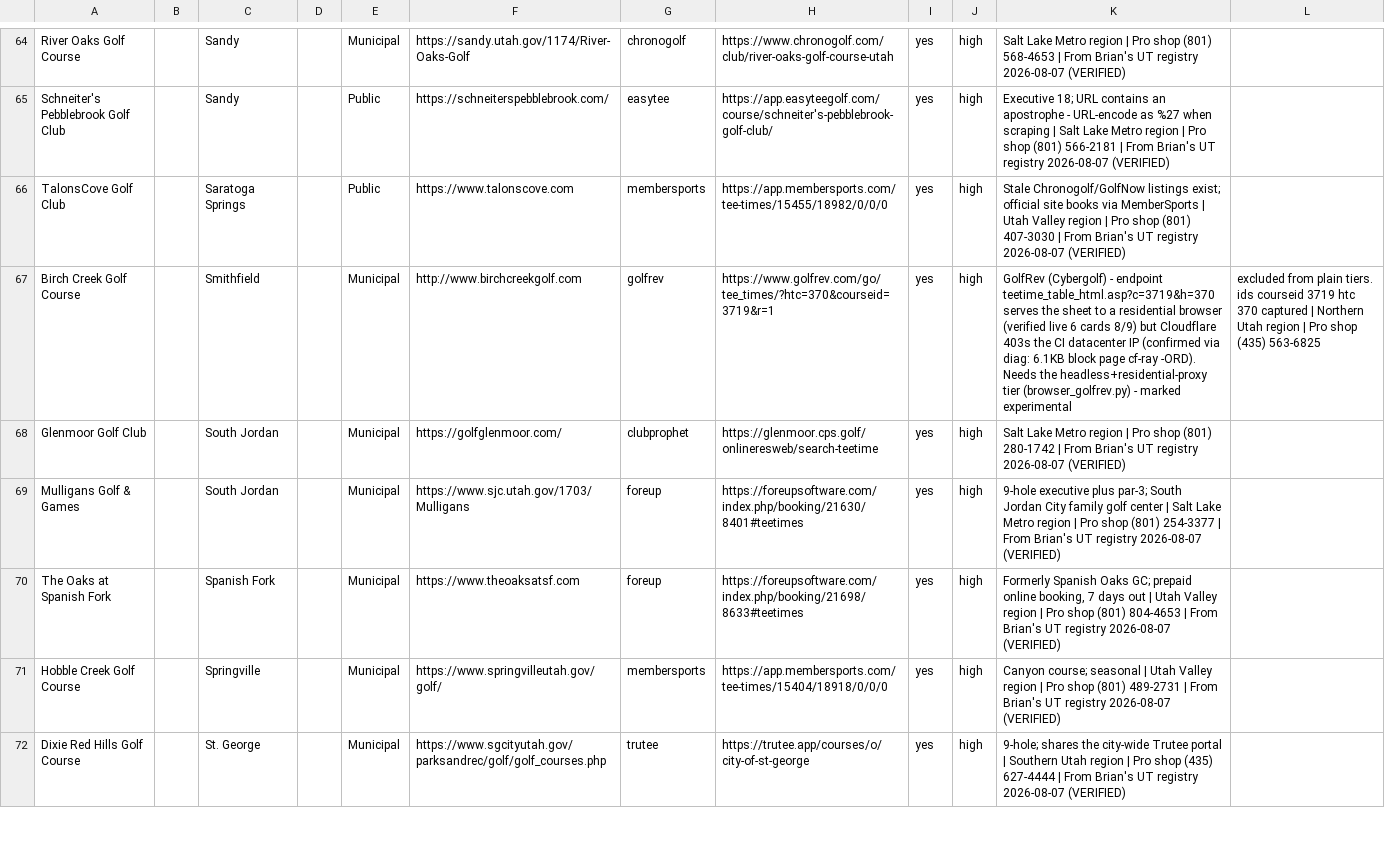
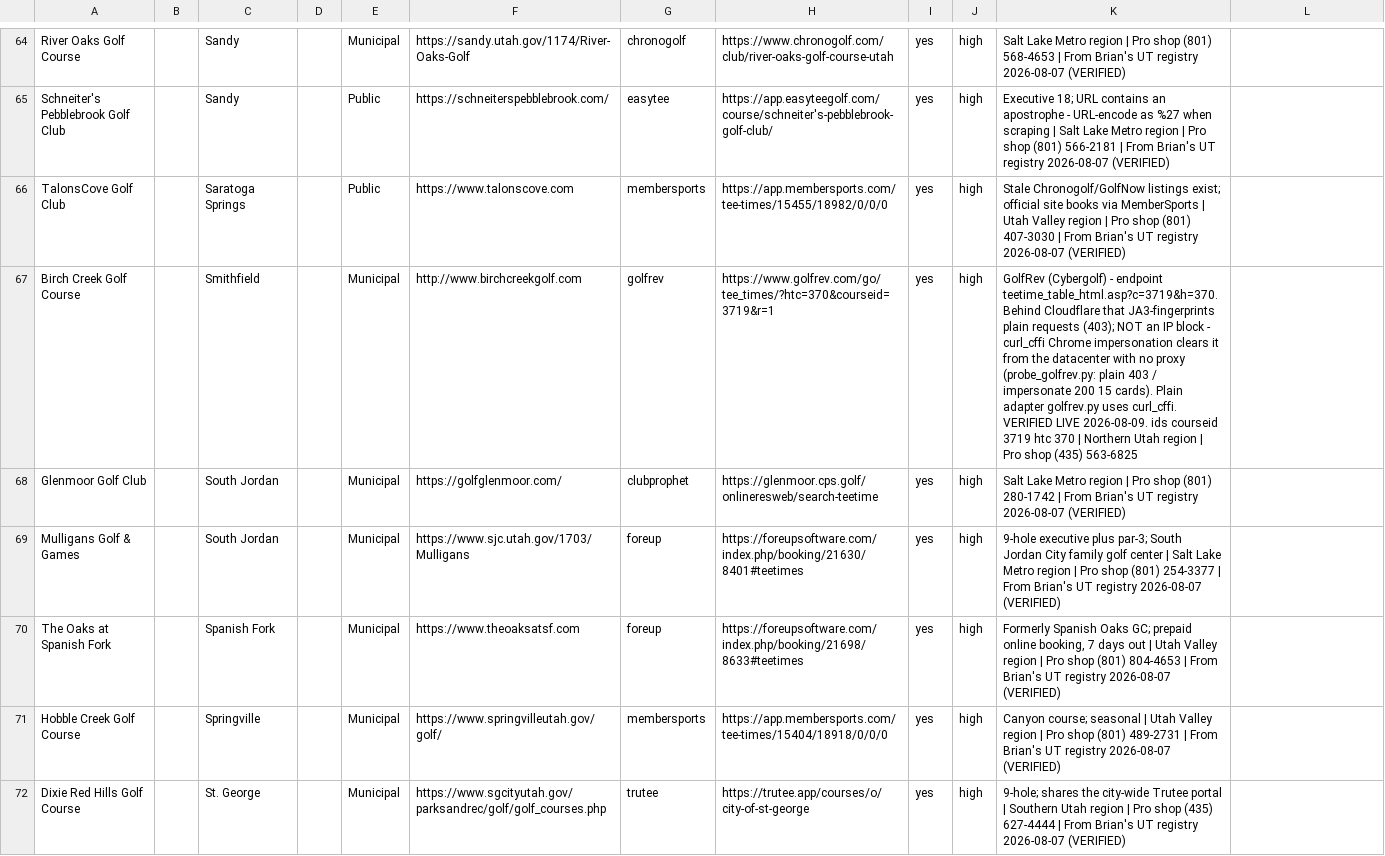
Before and after one commit to OneTeeApp/onetee-scraper, a CSV file: utah_golf_courses_booking.csv, drawn as a sheet; only a part is shown, gaps mark what is left out.

Commit message:
Birch Creek golfrev back to ready (curl_cffi plain adapter)

```diff
--- a/utah_golf_courses_booking.csv
+++ b/utah_golf_courses_booking.csv
@@ -66,3 +66,3 @@ Schneiter's Pebblebrook Golf Club,,Sandy,,Public,https://schneiterspebblebrook.c
 TalonsCove Golf Club,,Saratoga Springs,,Public,https://www.talonscove.com,membersports,https://app.membersports.com/tee-times/15455/18982/0/0/0,yes,high,Stale Chronogolf/GolfNow listings exist; official site books via MemberSports | Utah Valley region | Pro shop (801) 407-3030 | From Brian's UT registry 2026-08-07 (VERIFIED)
-Birch Creek Golf Course,,Smithfield,,Municipal,http://www.birchcreekgolf.com,golfrev,https://www.golfrev.com/go/tee_times/?htc=370&courseid=3719&r=1,yes,high,GolfRev (Cybergolf) - endpoint teetime_table_html.asp?c=3719&h=370 serves the sheet to a residential browser (verified live 6 cards 8/9) but Cloudflare 403s the CI datacenter IP (confirmed via diag: 6.1KB block page cf-ray -ORD). Needs the headless+residential-proxy tier (browser_golfrev.py) - marked experimental, excluded from plain tiers. ids courseid 3719 htc 370 captured | Northern Utah region | Pro shop (435) 563-6825
+Birch Creek Golf Course,,Smithfield,,Municipal,http://www.birchcreekgolf.com,golfrev,https://www.golfrev.com/go/tee_times/?htc=370&courseid=3719&r=1,yes,high,GolfRev (Cybergolf) - endpoint teetime_table_html.asp?c=3719&h=370. Behind Cloudflare that JA3-fingerprints plain requests (403); NOT an IP block - curl_cffi Chrome impersonation clears it from the datacenter with no proxy (probe_golfrev.py: plain 403 / impersonate 200 15 cards). Plain adapter golfrev.py uses curl_cffi. VERIFIED LIVE 2026-08-09. ids courseid 3719 htc 370 | Northern Utah region | Pro shop (435) 563-6825
 Glenmoor Golf Club,,South Jordan,,Municipal,https://golfglenmoor.com/,clubprophet,https://glenmoor.cps.golf/onlineresweb/search-teetime,yes,high,Salt Lake Metro region | Pro shop (801) 280-1742 | From Brian's UT registry 2026-08-07 (VERIFIED)
```
Also changed, not shown: 1 other file.
